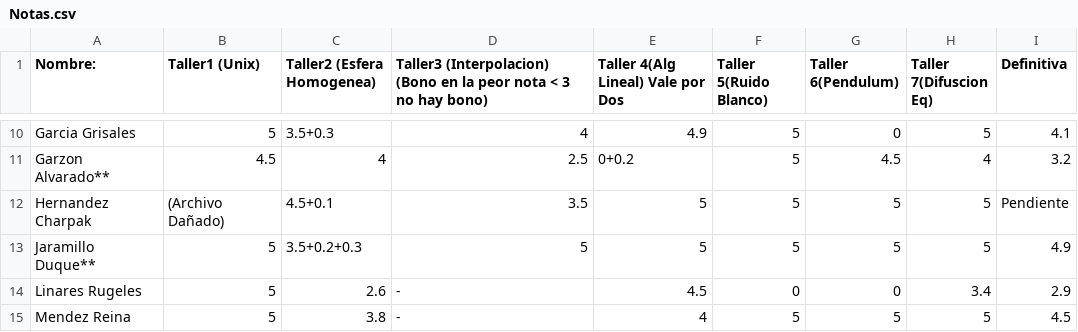
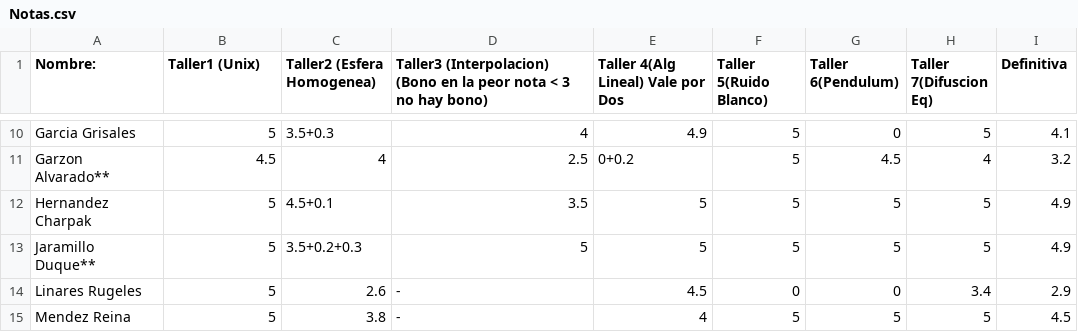
Before and after one commit to ComputoCienciasUniandes/MetodosComputacionalesLaboratorio, a CSV file: 2014-2/Notas/Notas.csv, drawn as a sheet; only a part is shown, gaps mark what is left out.

Commit message:
Update Notas.csv

```diff
--- a/2014-2/Notas/Notas.csv
+++ b/2014-2/Notas/Notas.csv
@@ -11,3 +11,3 @@ Garcia Grisales,5,3.5+0.3, 4 ,4.9 ,5, 0,5,4.1
 Garzon Alvarado**,4.5,4, 2.5,0+0.2 ,5,4.5,4,3.2
-Hernandez Charpak,(Archivo Dañado),4.5+0.1, 3.5 , 5,5, 5 ,5,Pendiente
+Hernandez Charpak,5,4.5+0.1, 3.5 , 5,5, 5 ,5,4.9
 Jaramillo Duque**,5,3.5+0.2+0.3,5,5,5,5,5,4.9
```
